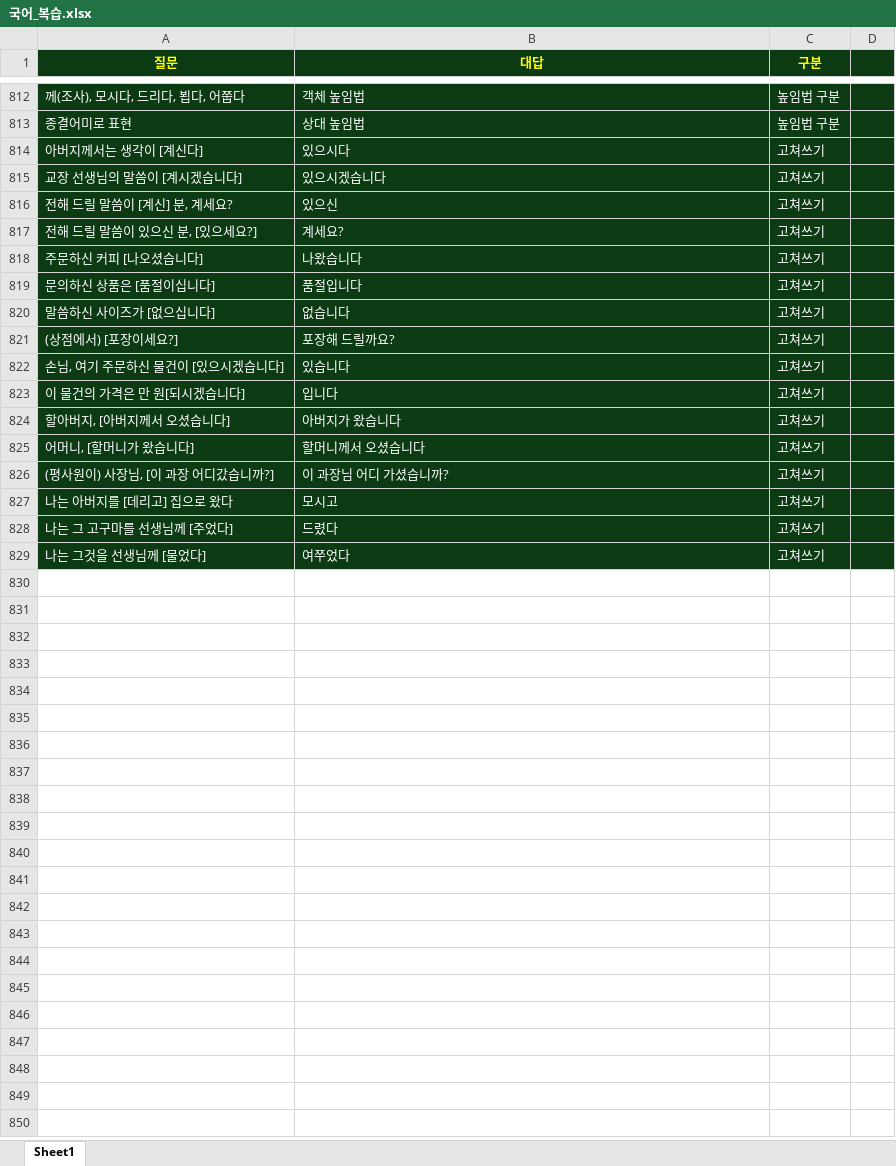
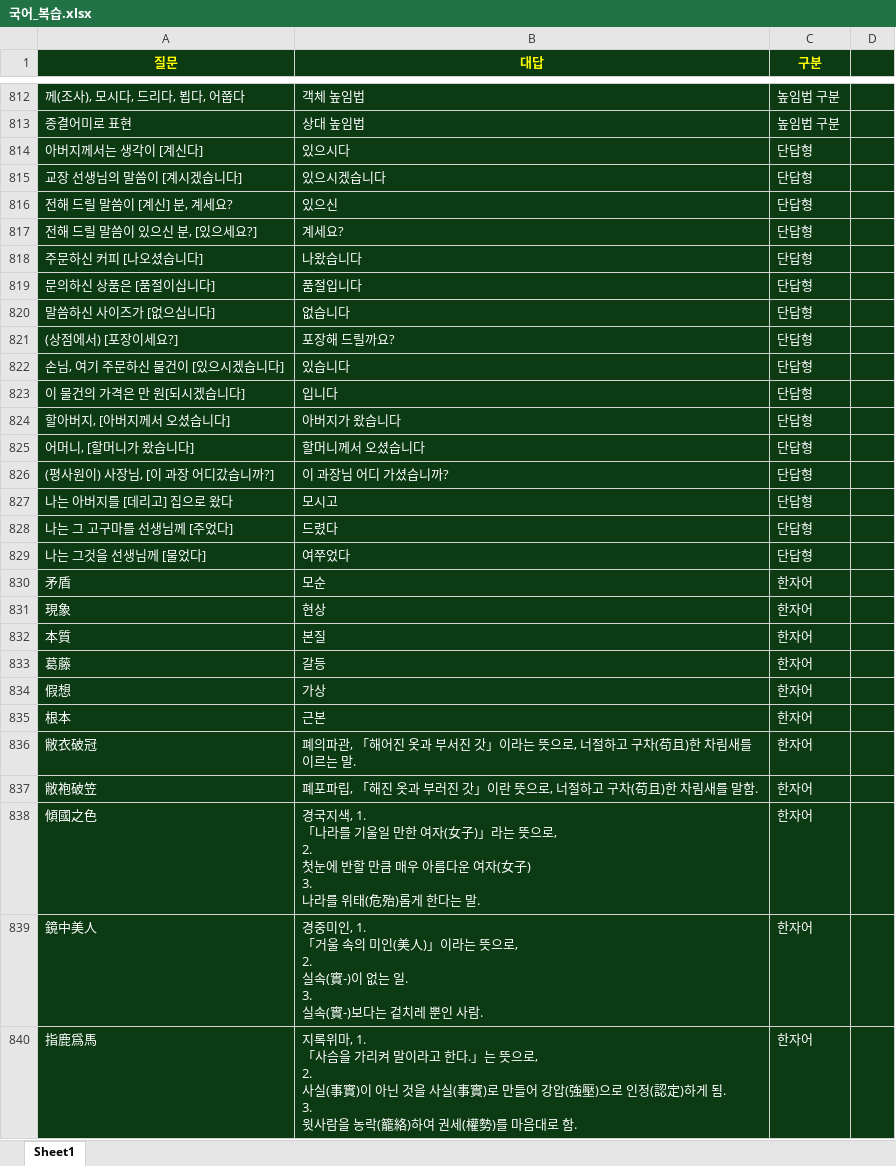
Before and after one commit to Choisignal/Private-Quizlet, an Excel workbook: 학습자료/단답형/국어_복습.xlsx, sheet Sheet1, drawn as a sheet; only a part is shown, gaps mark what is left out; values as stored, in another font and other column widths than the file's, no borders; ↵ is a line break in a cell; the diff covers the shown part only; the diff names each change by its address in the sheet, - before the commit and + after, or states it on an @@ line.

```diff
--- a/학습자료/단답형/국어_복습.xlsx (sheet Sheet1)
+++ b/학습자료/단답형/국어_복습.xlsx (sheet Sheet1)
-C814:C829 (구분): 고쳐쓰기
+C814:C829 (구분): 단답형
+row 830: 矛盾 | 모순 | 한자어
+row 831: 現象 | 현상 | 한자어
+row 832: 本質 | 본질 | 한자어
+row 833: 葛藤 | 갈등 | 한자어
+row 834: 假想 | 가상 | 한자어
+row 835: 根本 | 근본 | 한자어
+row 836: 敝衣破冠 | 폐의파관, 「해어진 옷과 부서진 갓」이라는 뜻으로, 너절하고 구차(苟且)한 차림새를 이르는 말. | 한자어
+row 837: 敝袍破笠 | 폐포파립, 「해진 옷과 부러진 갓」이란 뜻으로, 너절하고 구차(苟且)한 차림새를 말함. | 한자어
+row 838: 傾國之色 | 경국지색, 1. ↵ 「나라를 기울일 만한 여자(女子)」라는 뜻으로, ↵ 2. ↵ 첫눈에 반할 만큼 매우 아름다운 여자(女子) ↵ 3. ↵ 나라를 위태(危殆)롭게 한다는 말. | 한자어
+row 839: 鏡中美人 | 경중미인, 1. ↵ 「거울 속의 미인(美人)」이라는 뜻으로, ↵ 2. ↵ 실속(實-)이 없는 일. ↵ 3. ↵ 실속(實-)보다는 겉치레 뿐인 사람. | 한자어
+row 840: 指鹿爲馬 | 지록위마, 1. ↵ 「사슴을 가리켜 말이라고 한다.」는 뜻으로, ↵ 2. ↵ 사실(事實)이 아닌 것을 사실(事實)로 만들어 강압(強壓)으로 인정(認定)하게 됨. ↵ 3. ↵ 윗사람을 농락(籠絡)하여 권세(權勢)를 마음대로 함. | 한자어
```
Also changed, not shown: 220 added rows and 54 edited cells elsewhere in this sheet, 학습자료/O X 퀴즈/국어_복습_한자어.xlsx, 학습자료/단답형/국어_복습_객관식.xlsx, 23 other files.
